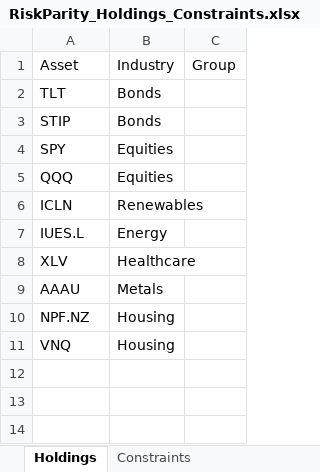
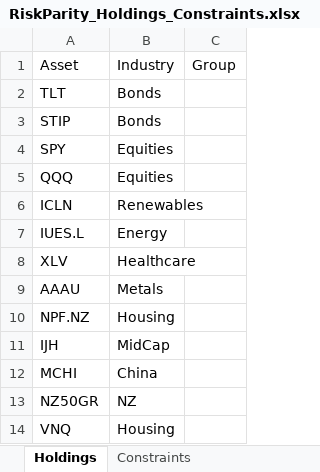
Before and after one commit to webclinic017/RiskParity, an Excel workbook: RiskParity_Holdings_Constraints.xlsx, sheet Holdings, drawn as a sheet; values as stored, in another font and other column widths than the file's, no borders; the diff names each change by its address in the sheet, - before the commit and + after, or states it on an @@ line.

```diff
--- a/RiskParity_Holdings_Constraints.xlsx (sheet Holdings)
+++ b/RiskParity_Holdings_Constraints.xlsx (sheet Holdings)
+row 11: IJH | MidCap
+row 12: MCHI | China
+row 13: NZ50GR | NZ
```
Also changed, not shown: 1 other file.
